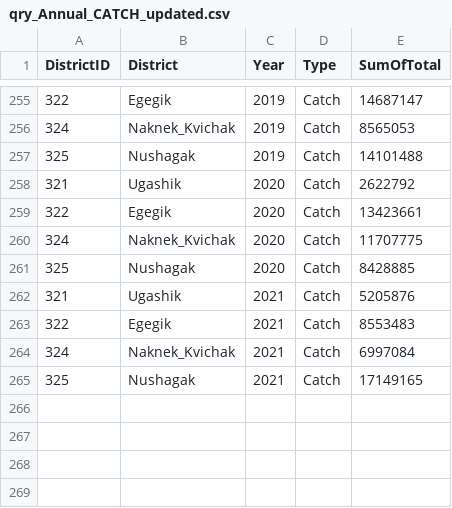
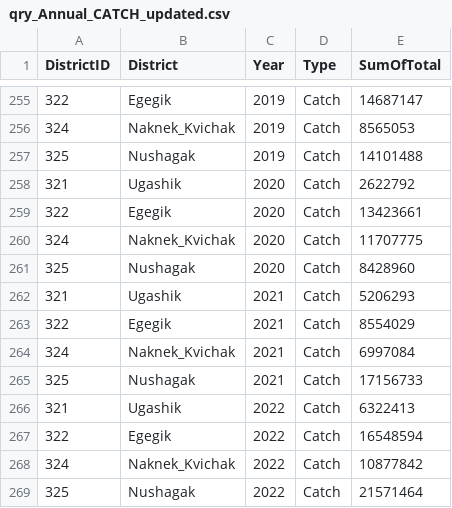
Before and after one commit to hhamazaki/Bristol-Bay-Run-Recon, a CSV file: R/qry_Annual_CATCH_updated.csv, drawn as a sheet; only a part is shown, gaps mark what is left out.

```diff
--- a/R/qry_Annual_CATCH_updated.csv
+++ b/R/qry_Annual_CATCH_updated.csv
@@ -260,6 +260,10 @@ DistrictID,District,Year,Type,SumOfTotal
 324,Naknek_Kvichak,2020,Catch,11707775
-325,Nushagak,2020,Catch,8428885
-321,Ugashik,2021,Catch,5205876
-322,Egegik,2021,Catch,8553483
+325,Nushagak,2020,Catch,8428960
+321,Ugashik,2021,Catch,5206293
+322,Egegik,2021,Catch,8554029
 324,Naknek_Kvichak,2021,Catch,6997084
-325,Nushagak,2021,Catch,17149165
+325,Nushagak,2021,Catch,17156733
+321,Ugashik,2022,Catch,6322413
+322,Egegik,2022,Catch,16548594
+324,Naknek_Kvichak,2022,Catch,10877842
+325,Nushagak,2022,Catch,21571464
```
Also changed, not shown: R/GeneticsComp_updated_Annual.csv, R/ageComp.annual.csv, 48 other files.
